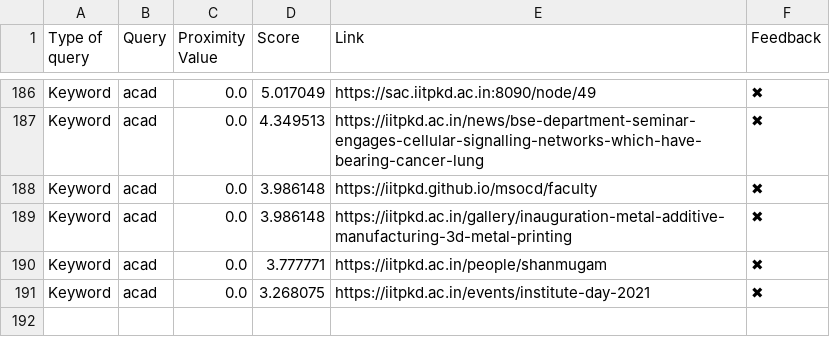
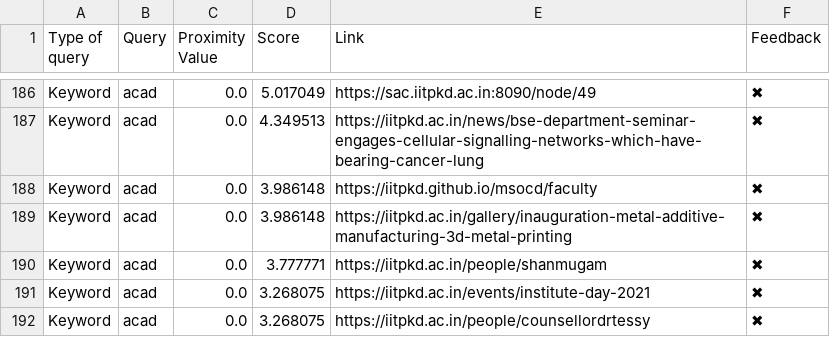
Before and after one commit to Yagneshv1/btp, a CSV file: evaluation_results.csv, drawn as a sheet; only a part is shown, gaps mark what is left out; the diff names each change by its address in the sheet, - before the commit and + after, or states it on an @@ line.

Commit message:
Update CSV file

```diff
--- a/evaluation_results.csv
+++ b/evaluation_results.csv
+row 192: Keyword | acad | 0.0 | 3.268075 | https://iitpkd.ac.in/people/counsellordrtessy | ✖
```
